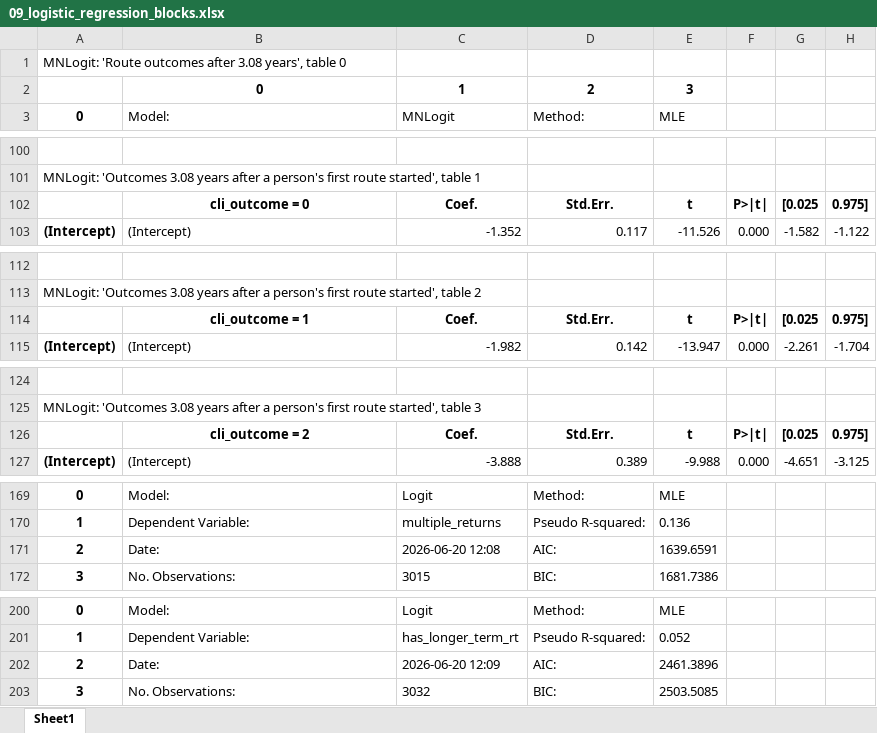
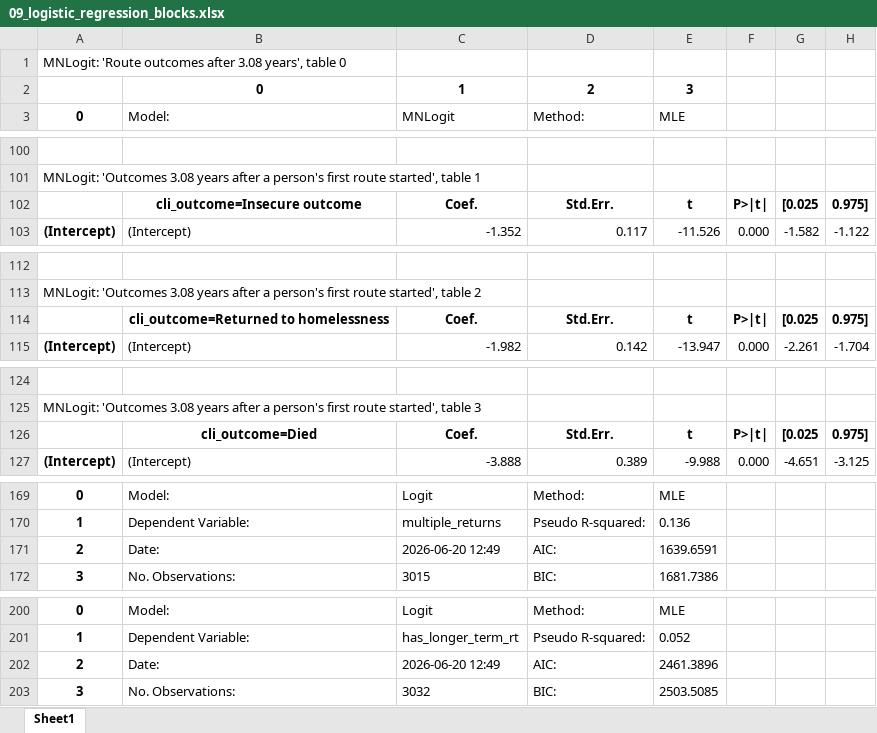
Before and after one commit to davidingerslev/BSHARP-ISHSHHB-2026, an Excel workbook: assets_output/09_logistic_regression_blocks.xlsx, sheet Sheet1, drawn as a sheet; only a part is shown, gaps mark what is left out; values as stored, in another font and other column widths than the file's, no borders; the diff covers the shown part only; the diff names each change by its address in the sheet, - before the commit and + after, or states it on an @@ line.

Commit message:
Fixed category names in MNLogit excel export

```diff
--- a/assets_output/09_logistic_regression_blocks.xlsx (sheet Sheet1)
+++ b/assets_output/09_logistic_regression_blocks.xlsx (sheet Sheet1)
-B102 (Model:): cli_outcome = 0
+B102 (Model:): cli_outcome=Insecure outcome
-B114 (Model:): cli_outcome = 1
+B114 (Model:): cli_outcome=Returned to homelessness
-B126 (Model:): cli_outcome = 2
+B126 (Model:): cli_outcome=Died
-C171 (MNLogit): 2026-06-20 12:08
+C171 (MNLogit): 2026-06-20 12:49
-C202 (MNLogit): 2026-06-20 12:09
+C202 (MNLogit): 2026-06-20 12:49
```
Also changed, not shown: 13 edited cells elsewhere in this sheet, 19 other files.
